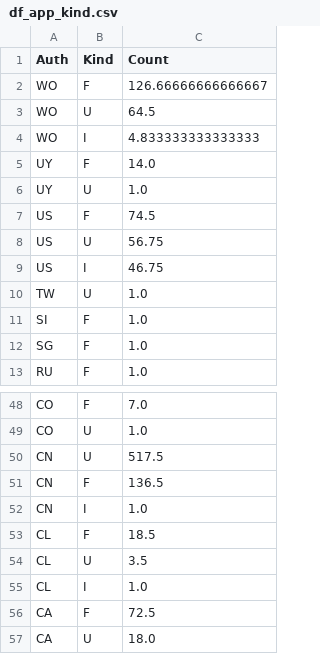
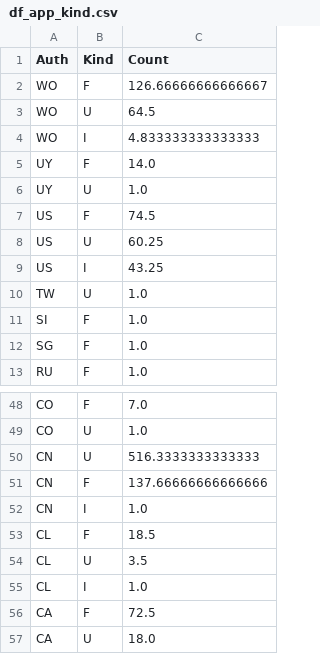
Before and after one commit to hervouad/WebAppPatentonPlant, a CSV file: data/df_app_kind.csv, drawn as a sheet; only a part is shown, gaps mark what is left out.

```diff
--- a/data/df_app_kind.csv
+++ b/data/df_app_kind.csv
@@ -7,4 +7,4 @@ UY,U,1.0
 US,F,74.5
-US,U,56.75
-US,I,46.75
+US,U,60.25
+US,I,43.25
 TW,U,1.0
@@ -49,4 +49,4 @@ CO,F,7.0
 CO,U,1.0
-CN,U,517.5
-CN,F,136.5
+CN,U,516.3333333333333
+CN,F,137.66666666666666
 CN,I,1.0
```
Also changed, not shown: data/df_Fam.csv, data/df_Fam_ctry.csv, 6 other files.
